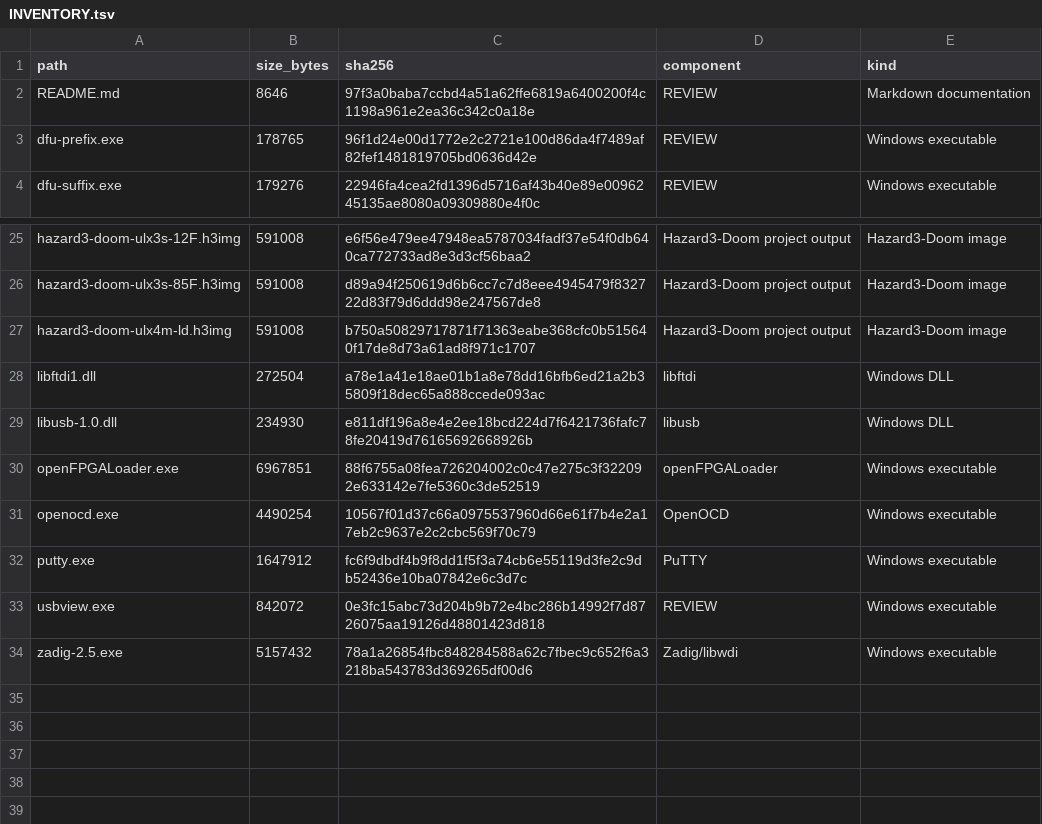
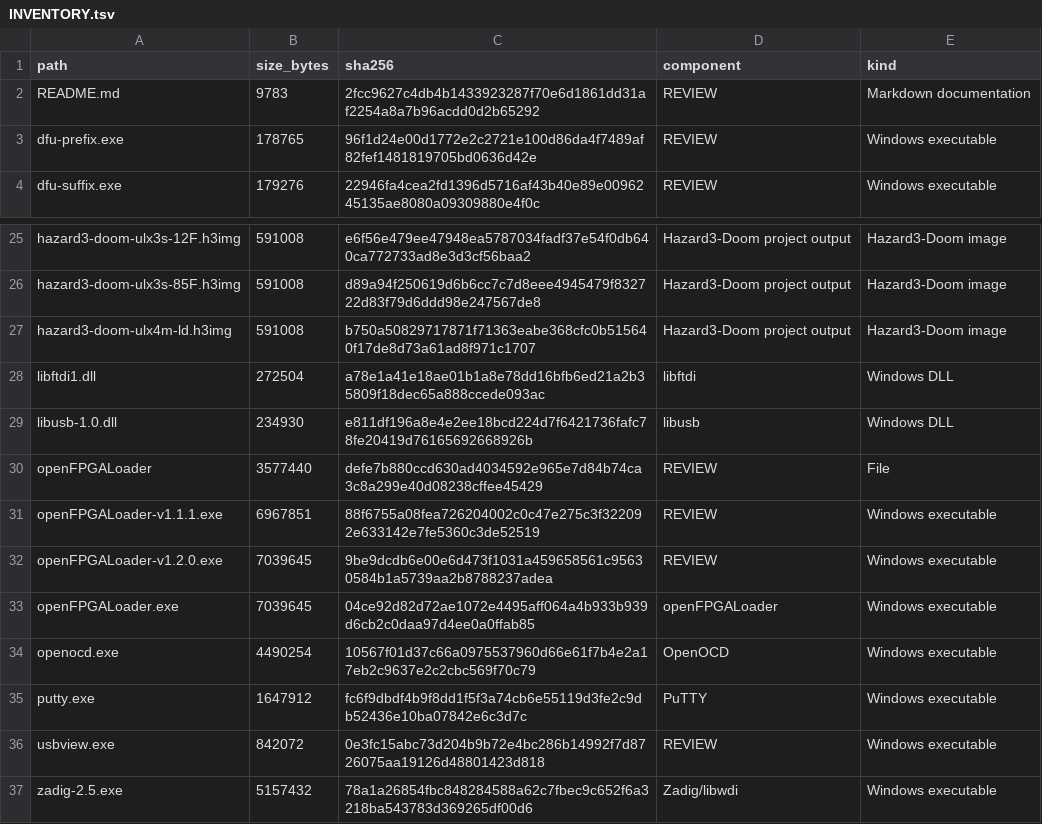
Before and after one commit to gojimmypi/Hazard3-Doom, a TSV file: bin/INVENTORY.tsv, drawn as a sheet; only a part is shown, gaps mark what is left out.

Commit message:
openFPGALoader v1.2.0-ulx5m-rxfix.1 see https://github.com/gojimmypi/openFPGALoader/commit/c1c588ee29b8a03dceacf395f4dd361f0216e586

```diff
--- a/bin/INVENTORY.tsv
+++ b/bin/INVENTORY.tsv
@@ -1,3 +1,3 @@
 path	size_bytes	sha256	component	kind
-README.md	8646	97f3a0baba7ccbd4a51a62ffe6819a6400200f4c1198a961e2ea36c342c0a18e	REVIEW	Markdown documentation
+README.md	9783	2fcc9627c4db4b1433923287f70e6d1861dd31af2254a8a7b96acdd0d2b65292	REVIEW	Markdown documentation
 dfu-prefix.exe	178765	96f1d24e00d1772e2c2721e100d86da4f7489af82fef1481819705bd0636d42e	REVIEW	Windows executable
@@ -29,3 +29,6 @@ libftdi1.dll	272504	a78e1a41e18ae01b1a8e78dd16bfb6ed21a2b35809f18dec65a888ccede0
 libusb-1.0.dll	234930	e811df196a8e4e2ee18bcd224d7f6421736fafc78fe20419d76165692668926b	libusb	Windows DLL
-openFPGALoader.exe	6967851	88f6755a08fea726204002c0c47e275c3f322092e633142e7fe5360c3de52519	openFPGALoader	Windows executable
+openFPGALoader	3577440	defe7b880ccd630ad4034592e965e7d84b74ca3c8a299e40d08238cffee45429	REVIEW	File
+openFPGALoader-v1.1.1.exe	6967851	88f6755a08fea726204002c0c47e275c3f322092e633142e7fe5360c3de52519	REVIEW	Windows executable
+openFPGALoader-v1.2.0.exe	7039645	9be9dcdb6e00e6d473f1031a459658561c95630584b1a5739aa2b8788237adea	REVIEW	Windows executable
+openFPGALoader.exe	7039645	04ce92d82d72ae1072e4495aff064a4b933b939d6cb2c0daa97d4ee0a0ffab85	openFPGALoader	Windows executable
 openocd.exe	4490254	10567f01d37c66a0975537960d66e61f7b4e2a17eb2c9637e2c2cbc569f70c79	OpenOCD	Windows executable
```
Also changed, not shown: 7 other files.
